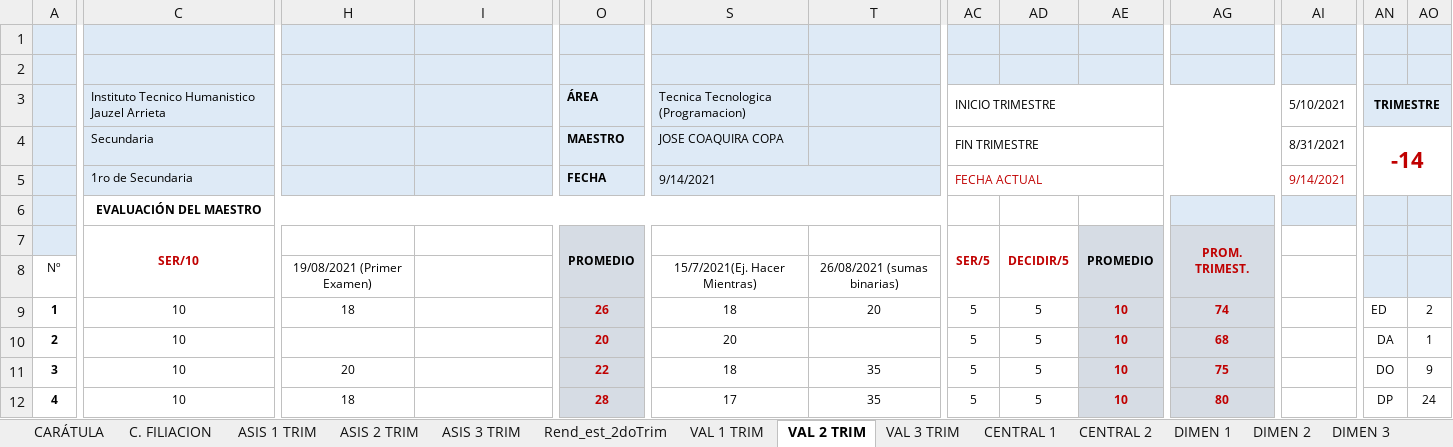
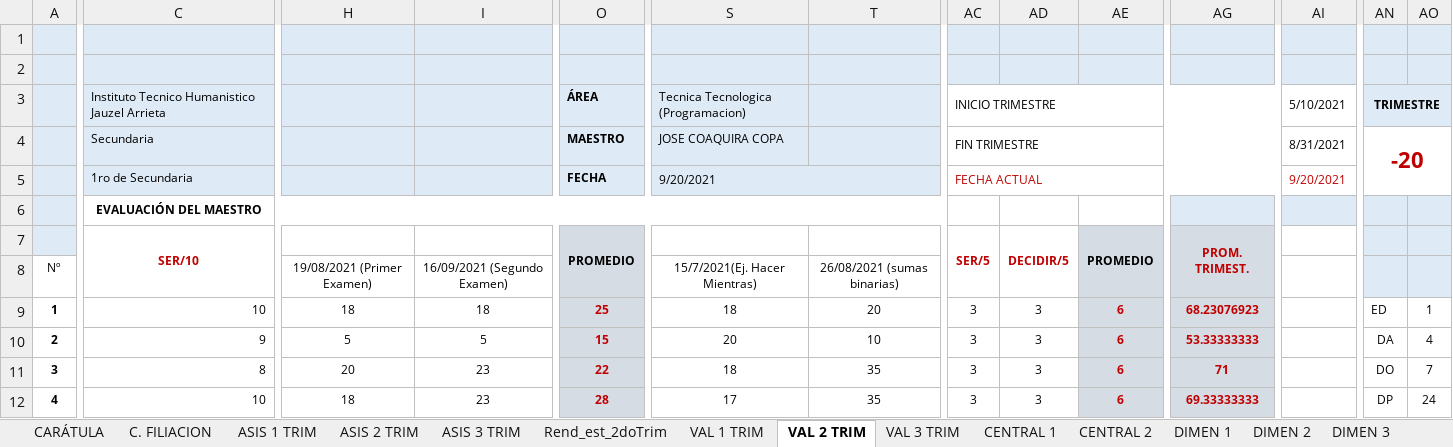
Before and after one commit to jocrock/calificaciones, an Excel workbook: 1ro secundaria arrieta lista y notas programacion visual.xlsm, sheet VAL 2 TRIM, drawn as a sheet; only a part is shown, gaps mark what is left out; values as stored, in another font and other column widths than the file's, no borders; the diff covers the shown part only; the diff names each change by its address in the sheet, - before the commit and + after, or states it on an @@ line.

```diff
--- a/1ro secundaria arrieta lista y notas programacion visual.xlsm (sheet VAL 2 TRIM)
+++ b/1ro secundaria arrieta lista y notas programacion visual.xlsm (sheet VAL 2 TRIM)
-AN4: -14
+AN4: -20
-S5: 9/14/2021
+S5: 9/20/2021
-AI5: 9/14/2021
+AI5: 9/20/2021
-I8: (empty)
+I8: 16/09/2021 (Segundo Examen)
-C9:C12 alignment: center
+C9:C12 alignment: right
-I9: (empty)
+I9: 18
-O9: 26
+O9: 25
-AC9:AC12: 5
+AC9:AC12: 3
-AD9:AD12: 5
+AD9:AD12: 3
-AE9:AE12: 10
+AE9:AE12: 6
-AG9: 74
+AG9: 68.23076923
-AO9: 2
+AO9: 1
-C10: 10
+C10: 9
-H10: (empty)
+H10: 5
-I10: (empty)
+I10: 5
-O10: 20
+O10: 15
-T10: (empty)
+T10: 10
-AG10: 68
+AG10: 53.33333333
-AO10: 1
+AO10: 4
-C11: 10
+C11: 8
-I11:I12: (empty)
+I11:I12: 23
-AG11: 75
+AG11: 71
-AO11: 9
+AO11: 7
-AG12: 80
+AG12: 69.33333333
```
Also changed, not shown: 98 edited cells and cell formats elsewhere in this sheet, sheet CENTRAL 1, sheet ASIS 2 TRIM, sheet Rend_est_2doTrim, sheet CENTRAL 2, sheet EST_DEST, sheet ESTADIST, 9 more sheets, formulas that keep their value, hidden cells, charts or pictures, 2do secundaria arrieta lista y notas programacion visual(Recuperado automáticamente).xlsm, 3ro secundaria arrieta lista y notas programacion visual.xlsm, 46 other files.
